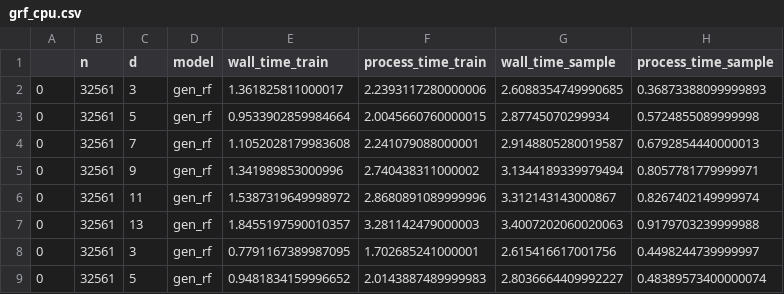
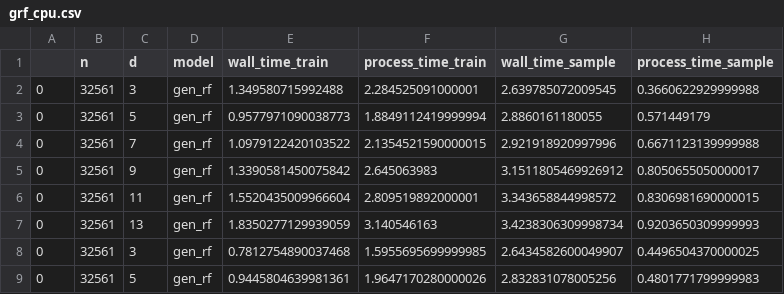
Before and after one commit to bips-hb/generative_rf, a CSV file: benchmark/runtime/results_dimensionality/grf_cpu.csv, drawn as a sheet; only a part is shown; the diff covers the shown part only.

```diff
--- a/benchmark/runtime/results_dimensionality/grf_cpu.csv
+++ b/benchmark/runtime/results_dimensionality/grf_cpu.csv
@@ -1,9 +1,9 @@
 ,n,d,model,wall_time_train,process_time_train,wall_time_sample,process_time_sample
-0,32561,3,gen_rf,1.361825811000017,2.2393117280000006,2.6088354749990685,0.36873388099999893
-0,32561,5,gen_rf,0.9533902859984664,2.0045660760000015,2.87745070299934,0.5724855089999998
-0,32561,7,gen_rf,1.1052028179983608,2.241079088000001,2.9148805280019587,0.6792854440000013
-0,32561,9,gen_rf,1.341989853000996,2.740438311000002,3.1344189339979494,0.8057781779999971
-0,32561,11,gen_rf,1.5387319649998972,2.8680891089999996,3.312143143000867,0.8267402149999974
-0,32561,13,gen_rf,1.8455197590010357,3.281142479000003,3.4007202060020063,0.9179703239999988
-0,32561,3,gen_rf,0.7791167389987095,1.702685241000001,2.615416617001756,0.4498244739999997
-0,32561,5,gen_rf,0.9481834159996652,2.0143887489999983,2.8036664409992227,0.48389573400000074
+0,32561,3,gen_rf,1.349580715992488,2.284525091000001,2.639785072009545,0.3660622929999988
+0,32561,5,gen_rf,0.9577971090038773,1.8849112419999994,2.8860161180055,0.571449179
+0,32561,7,gen_rf,1.0979122420103522,2.1354521590000015,2.921918920997996,0.6671123139999988
+0,32561,9,gen_rf,1.3390581450075842,2.645063983,3.1511805469926912,0.8050655050000017
+0,32561,11,gen_rf,1.5520435009966604,2.809519892000001,3.343658844998572,0.8306981690000015
+0,32561,13,gen_rf,1.8350277129939059,3.140546163,3.4238306309998734,0.9203650309999993
+0,32561,3,gen_rf,0.7812754890037468,1.5955695699999985,2.6434582600049907,0.4496504370000025
+0,32561,5,gen_rf,0.9445804639981361,1.9647170280000026,2.832831078005256,0.4801771799999983
```
Also changed, not shown: 108 edited cells elsewhere in this file, 4 other files.
